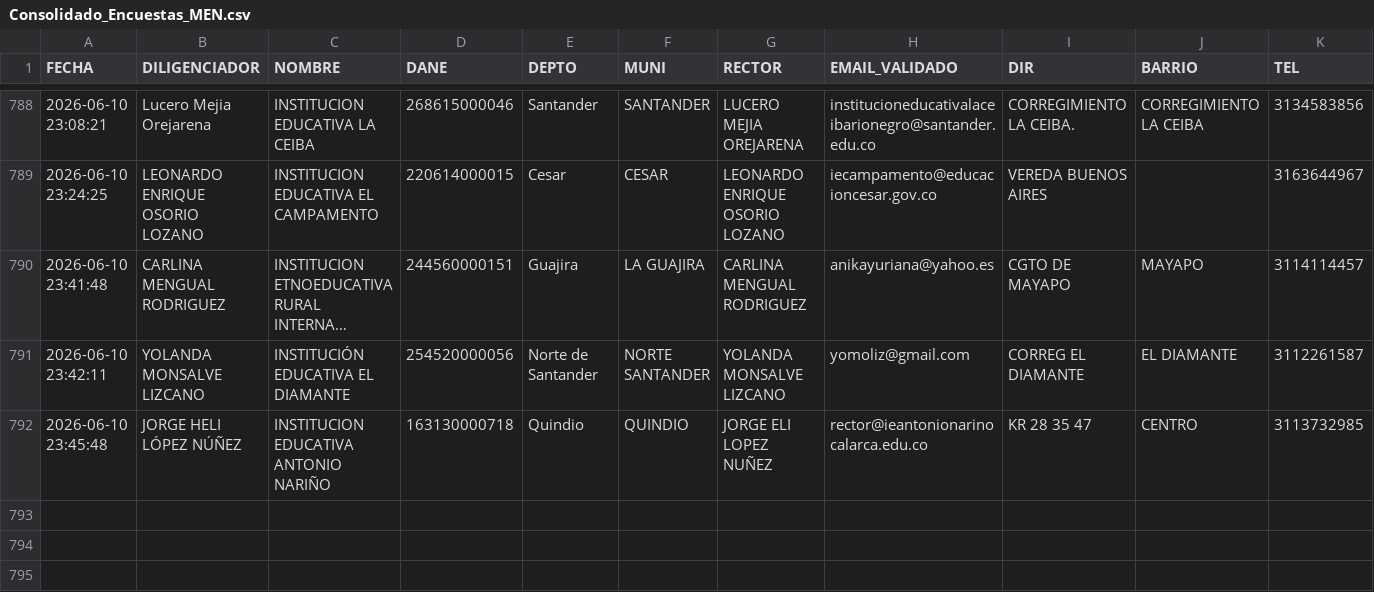
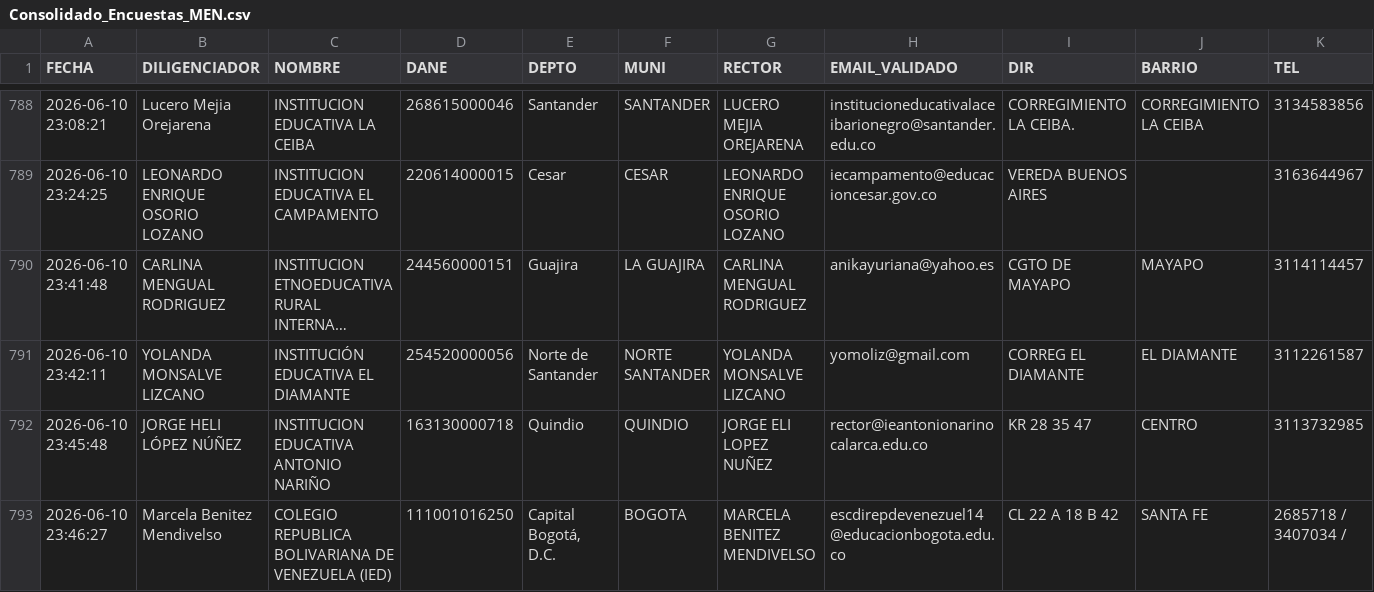
Before and after one commit to maoreyc-sketch/Encuesta_Calidad, a CSV file: Consolidado_Encuestas_MEN.csv, drawn as a sheet; only a part is shown, gaps mark what is left out; long unchanged cells end in …; rows hold the shown columns only; the diff names each change by its address in the sheet, - before the commit and + after, or states it on an @@ line.

Commit message:
Encuesta registrada 2026-06-10 23:46

```diff
--- a/Consolidado_Encuestas_MEN.csv
+++ b/Consolidado_Encuestas_MEN.csv
+row 793: 2026-06-10 23:46:27 | Marcela Benitez Mendivelso | COLEGIO REPUBLICA BOLIVARIANA DE VENEZUELA (IED) | 111001016250 | Capital Bogotá, D.C. | BOGOTA | MARCELA BENITEZ MENDIVELSO | escdirepdevenezuel14@educacionbogota.edu.co | CL 22 A 18 B 42 | SANTA FE | 2685718 / 3407034 /
```
